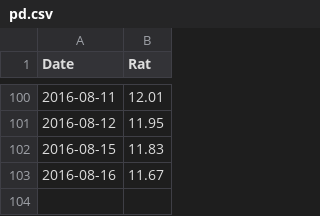
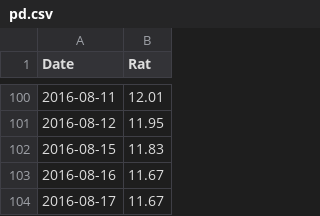
Before and after one commit to GABONIA/SQLServer, a CSV file: pd.csv, drawn as a sheet; only a part is shown, gaps mark what is left out.

Commit message:
Update pd.csv

```diff
--- a/pd.csv
+++ b/pd.csv
@@ -103 +103,2 @@ Date,Rat
 2016-08-16,11.67
+2016-08-17,11.67
```
